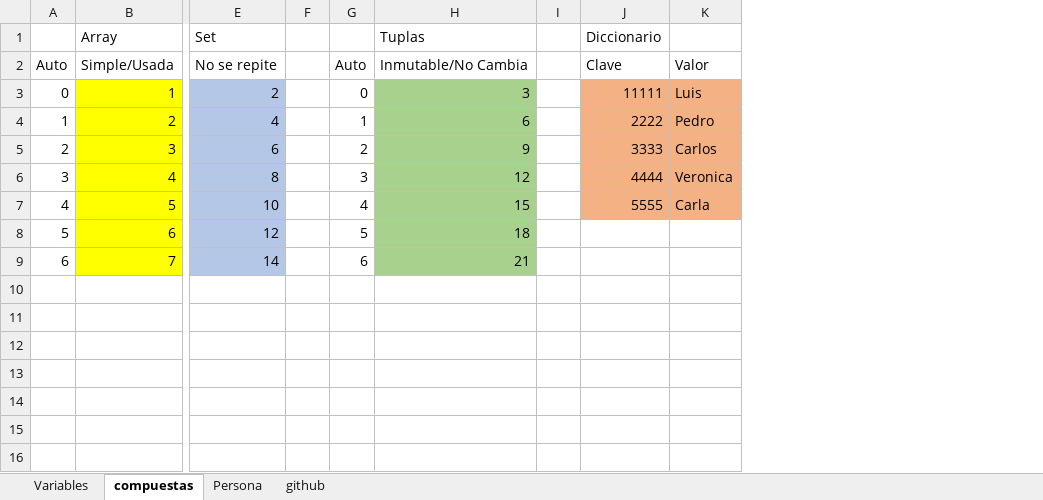
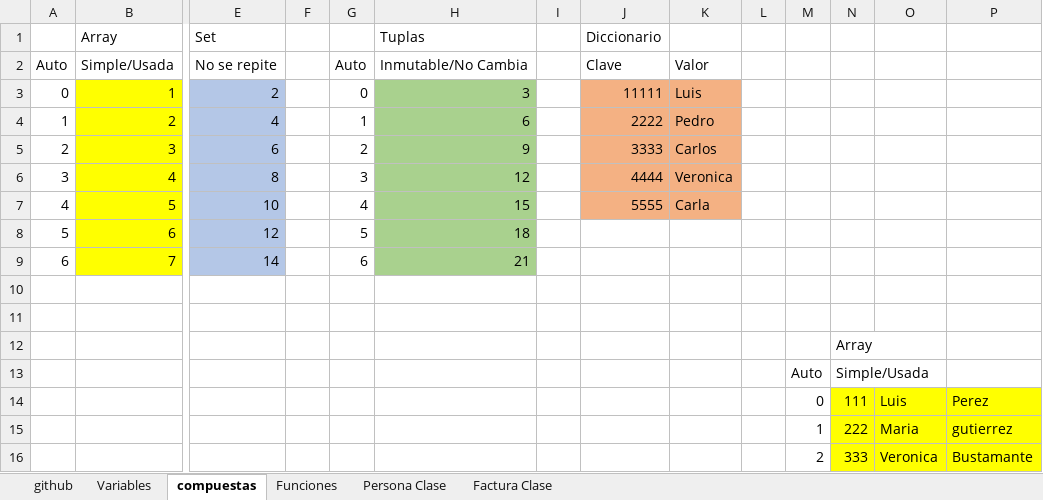
Before and after one commit to cetec-bchavez/python_23_07, an Excel workbook: instructor/docs/Libro1.xlsx, sheet compuestas, drawn as a sheet; only a part is shown, gaps mark what is left out; values as stored, in another font and other column widths than the file's, no borders; rows hold the shown columns only; the diff names each change by its address in the sheet, - before the commit and + after, or states it on an @@ line.

```diff
--- a/instructor/docs/Libro1.xlsx (sheet compuestas)
+++ b/instructor/docs/Libro1.xlsx (sheet compuestas)
-sheet tab: Persona
+sheet tab: Persona Clase
+sheet tab: Funciones
+sheet tab: Factura Clase
@@ sheet tab order changed: github | Variables | compuestas | Funciones | Persona Clase | Factura Clase @@
+column L, empty
+column M, empty
+column N, empty
+column O, empty
+column P, empty
+row 10: (empty)
+row 11: (empty)
+row 12:  |  |  |  |  |  |  |  |  |  |  | Array
+row 13:  |  |  |  |  |  |  |  |  |  | Auto | Simple/Usada
+row 14:  |  |  |  |  |  |  |  |  |  | 0 | 111 | Luis | Perez
+row 15:  |  |  |  |  |  |  |  |  |  | 1 | 222 | Maria | gutierrez
+row 16:  |  |  |  |  |  |  |  |  |  | 2 | 333 | Veronica | Bustamante
```
Also changed, not shown: sheet Persona Clase, 5 other files.
